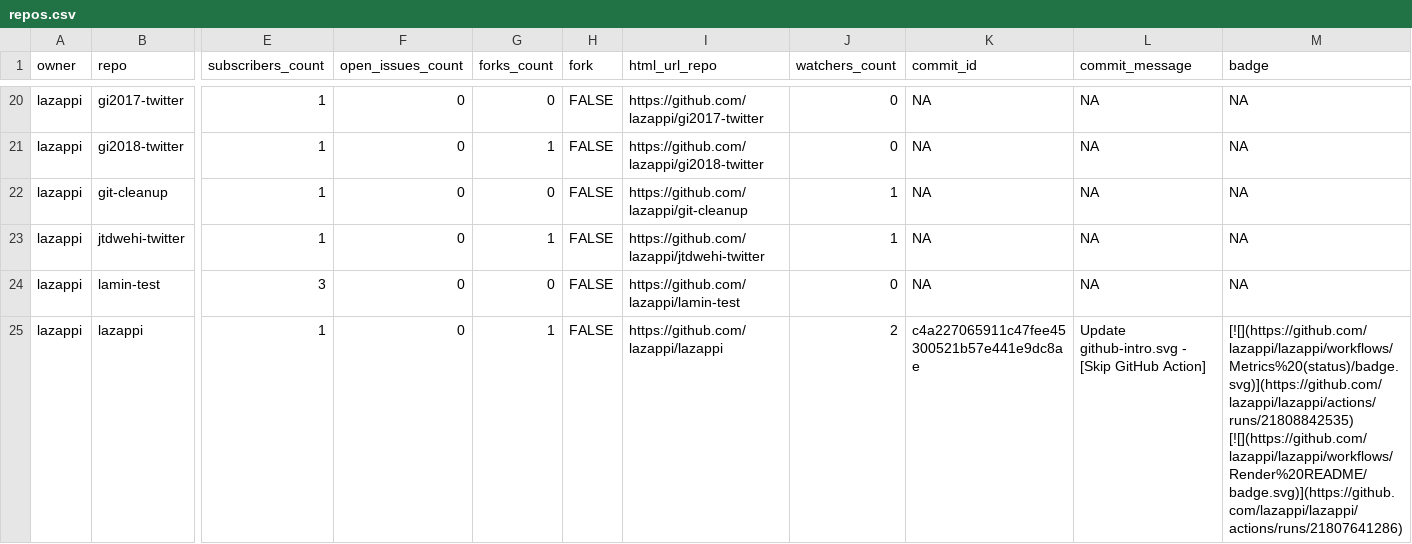
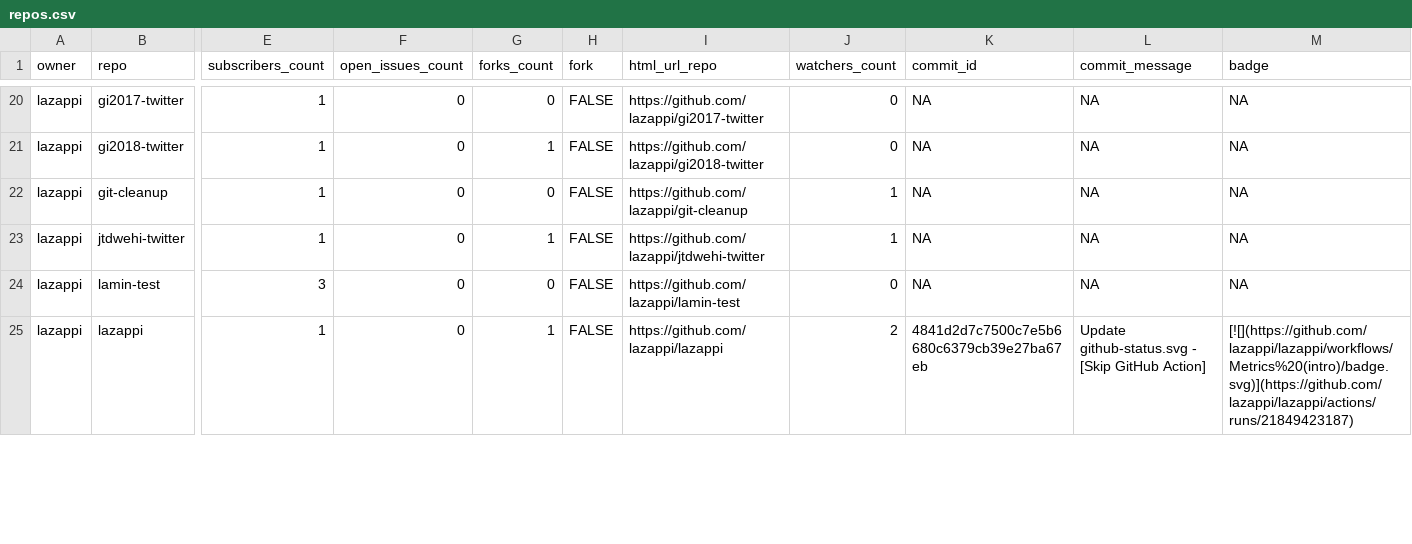
Before and after one commit to lazappi/gh-dashboard, a CSV file: repos.csv, drawn as a sheet; only a part is shown, gaps mark what is left out; the diff covers the shown part only; the diff names each change by its address in the sheet, - before the commit and + after, or states it on an @@ line.

```diff
--- a/repos.csv
+++ b/repos.csv
-K25 (commit_id): c4a227065911c47fee45300521b57e441e9dc8ae
+K25 (commit_id): 4841d2d7c7500c7e5b6680c6379cb39e27ba67eb
-L25 (commit_message): Update github-intro.svg - [Skip…
+L25 (commit_message): Update github-status.svg - [Skip…
-M25 (badge): [![](https://github.com/lazappi/lazappi/workflows/Metrics%20(status)/badge.svg)](https://github.com/lazappi/lazappi/actions/runs/21808842535) [![](https://github.com/lazappi/lazappi/workflows/Render%20README/badge.svg)](https://github.com/lazappi/lazappi/actions/runs/21807641286)
+M25 (badge): [![](https://github.com/lazappi/lazappi/workflows/Metrics%20(intro)/badge.svg)](https://github.com/lazappi/lazappi/actions/runs/21849423187)
```
Also changed, not shown: 6 edited cells elsewhere in this file, 1 other file.
